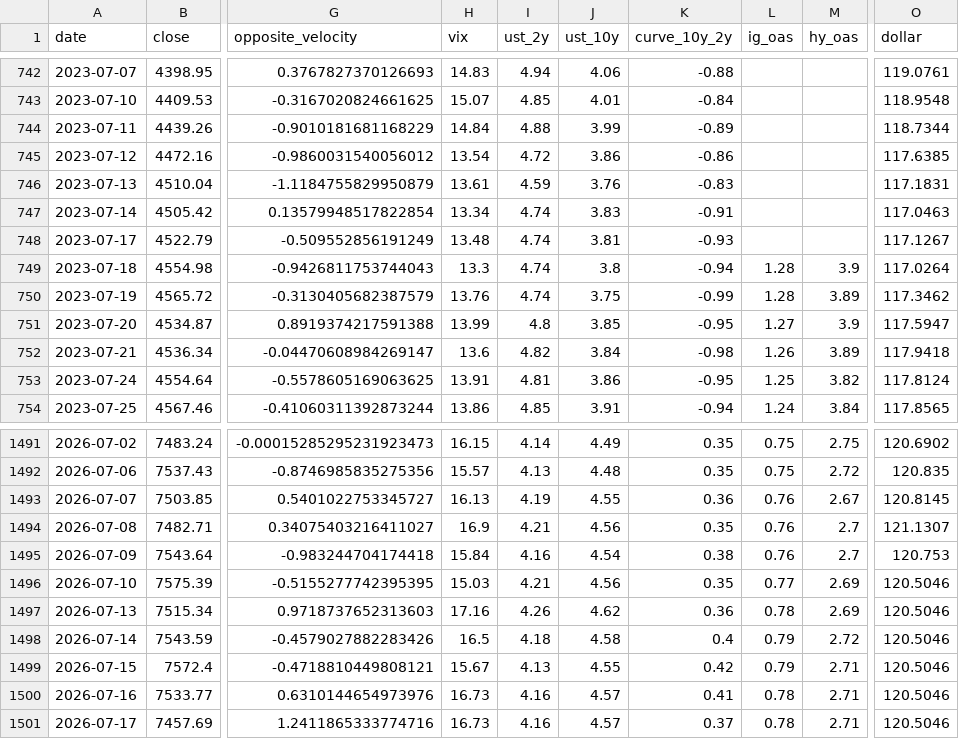
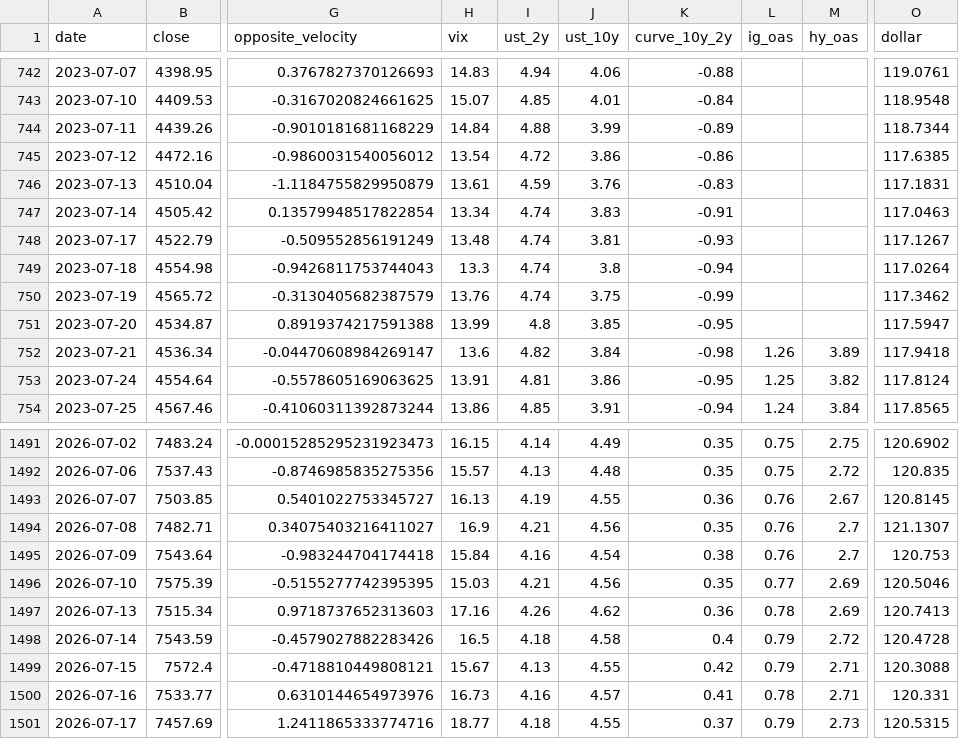
Before and after one commit to rbarrios815/rfup-public-market-signal-lab, a CSV file: docs/data/data.csv, drawn as a sheet; only a part is shown, gaps mark what is left out; the diff names each change by its address in the sheet, - before the commit and + after, or states it on an @@ line.

```diff
--- a/docs/data/data.csv
+++ b/docs/data/data.csv
-L749:L750 (ig_oas): 1.28
+L749:L750 (ig_oas): (empty)
-M749 (hy_oas): 3.9
+M749 (hy_oas): (empty)
-M750 (hy_oas): 3.89
+M750 (hy_oas): (empty)
-L751 (ig_oas): 1.27
+L751 (ig_oas): (empty)
-M751 (hy_oas): 3.9
+M751 (hy_oas): (empty)
-O1497 (dollar): 120.5046
+O1497 (dollar): 120.7413
-O1498 (dollar): 120.5046
+O1498 (dollar): 120.4728
-O1499 (dollar): 120.5046
+O1499 (dollar): 120.3088
-O1500 (dollar): 120.5046
+O1500 (dollar): 120.331
-H1501 (vix): 16.73
+H1501 (vix): 18.77
-I1501 (ust_2y): 4.16
+I1501 (ust_2y): 4.18
-J1501 (ust_10y): 4.57
+J1501 (ust_10y): 4.55
-L1501 (ig_oas): 0.78
+L1501 (ig_oas): 0.79
-M1501 (hy_oas): 2.71
+M1501 (hy_oas): 2.73
-O1501 (dollar): 120.5046
+O1501 (dollar): 120.5315
```
Also changed, not shown: docs/data/predictions.csv, 3 other files.
